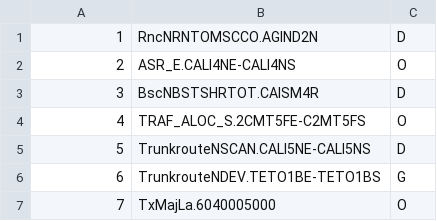
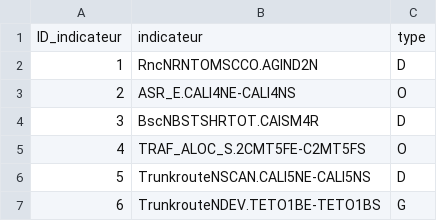
Before and after one commit to Achraf-CHAHBOUNE/real-time-etl-pipeline, a CSV file: data/indicators/indicateur_RAIND_APG43_5.csv, drawn as a sheet; only a part is shown; the shorter side is filled out with more unchanged rows; the diff names each change by its address in the sheet, - before the commit and + after, or states it on an @@ line.

```diff
--- a/data/indicators/indicateur_RAIND_APG43_5.csv
+++ b/data/indicators/indicateur_RAIND_APG43_5.csv
+row 1: ID_indicateur | indicateur | type
```
Also changed, not shown: data/indicators/indicateur_CALIS_APG43_15.csv, data/indicators/indicateur_CALIS_APG43_5.csv, 18 other files.
